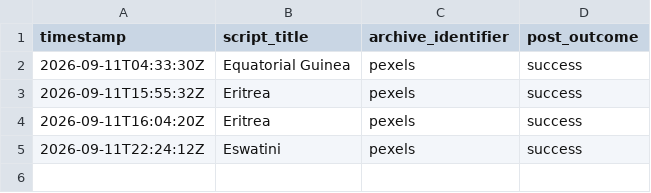
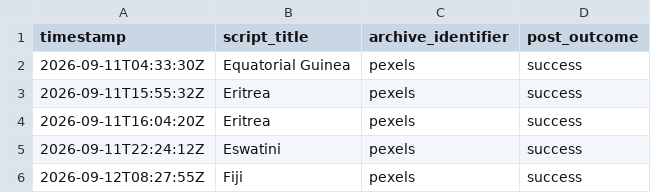
Before and after one commit to oceanfarm1992-design/Countries-Video-Flows, a CSV file: logs/history_hooks.csv, drawn as a sheet.

```diff
--- a/logs/history_hooks.csv
+++ b/logs/history_hooks.csv
@@ -5 +5,2 @@ timestamp,script_title,archive_identifier,post_outcome
 2026-09-11T22:24:12Z,"Eswatini",pexels,success
+2026-09-12T08:27:55Z,"Fiji",pexels,success
```
